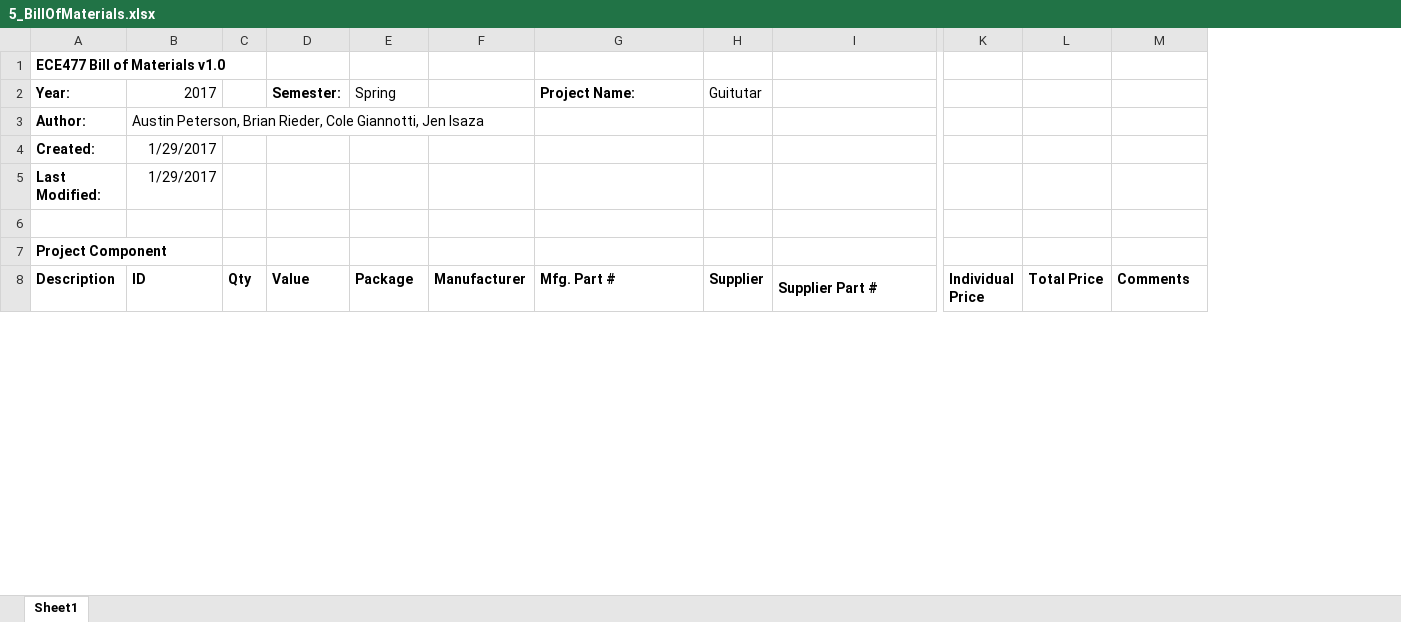
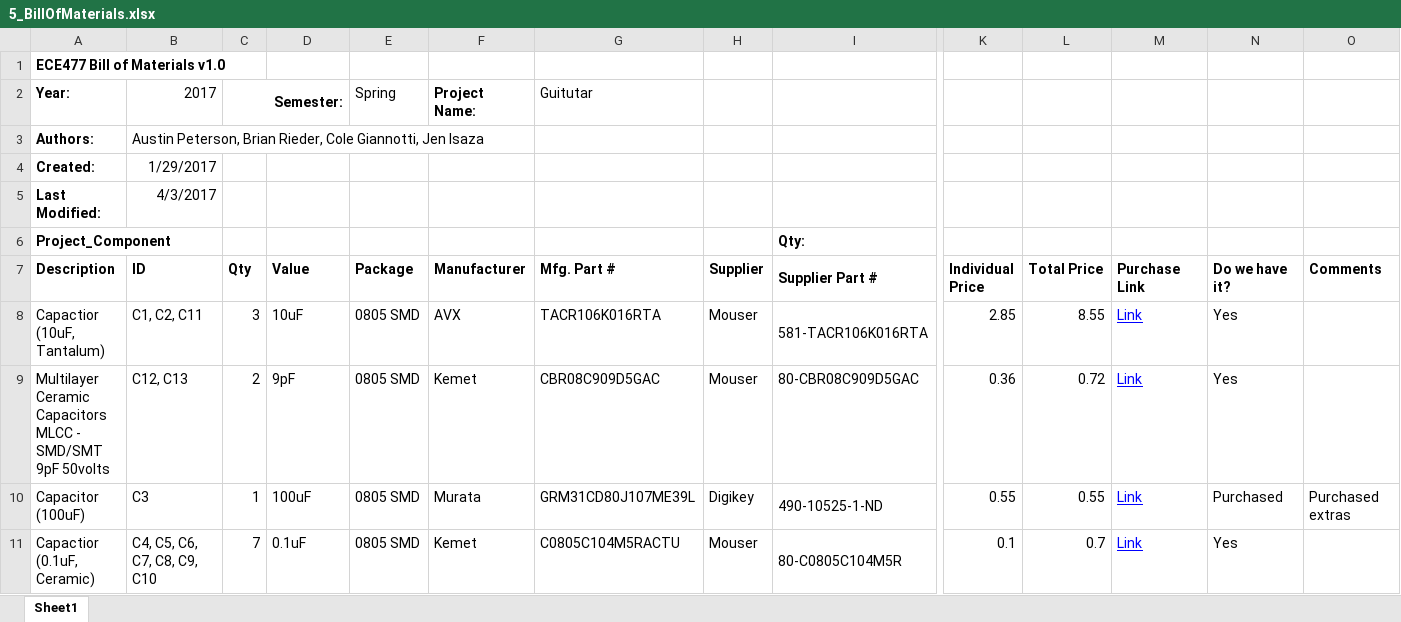
Before and after one commit to Guitutar/course-website, an Excel workbook: Files/docs/5_BillOfMaterials.xlsx, sheet Sheet1, drawn as a sheet; only a part is shown, gaps mark what is left out; values as stored, in another font and other column widths than the file's, no borders; conditional formats not drawn; removed rows and columns are numbered as before the commit, all else as after; rows hold the shown columns only; the diff covers the shown part only; the diff names each change by its address in the sheet, - before the commit and + after, or states it on an @@ line.

```diff
--- a/Files/docs/5_BillOfMaterials.xlsx (sheet Sheet1)
+++ b/Files/docs/5_BillOfMaterials.xlsx (sheet Sheet1)
+column N (Do we have it?), empty
+column O (Comments), empty
-C2 (Qty): (empty)
+C2 (Qty): Semester:
+C2:D2 merged
-D2 (Value): Semester:
+D2 (Value): (empty)
-F2 (Manufacturer): (empty)
+F2 (Manufacturer): Project Name:
-G2 (Mfg. Part #): Project Name:
+G2 (Mfg. Part #): Guitutar
-G2 bold: on
+G2 bold: off
-H2 (Supplier): Guitutar
+H2 (Supplier): (empty)
-A3 (Description): Author:
+A3 (Description): Authors:
-B5 (ID): 1/29/2017
+B5 (ID): 4/3/2017
-row 6: (empty)
+row 6: Project_Component |  |  |  |  |  |  |  | Qty:
-row 7: Project Component
-M7: Comments
+M7: Purchase Link
+row 8: Capactior (10uF, Tantalum) | C1, C2, C11 | 3 | 10uF | 0805 SMD | AVX | TACR106K016RTA | Mouser | 581-TACR106K016RTA | 2.85 | 8.55 | Link | Yes
+row 9: Multilayer Ceramic Capacitors MLCC - SMD/SMT 9pF 50volts | C12, C13 | 2 | 9pF | 0805 SMD | Kemet | CBR08C909D5GAC | Mouser | 80-CBR08C909D5GAC | 0.36 | 0.72 | Link | Yes
+row 10: Capacitor (100uF) | C3 | 1 | 100uF | 0805 SMD | Murata | GRM31CD80J107ME39L | Digikey | 490-10525-1-ND | 0.55 | 0.55 | Link | Purchased | Purchased extras
+row 11: Capactior (0.1uF, Ceramic) | C4, C5, C6, C7, C8, C9, C10 | 7 | 0.1uF | 0805 SMD | Kemet | C0805C104M5RACTU | Mouser | 80-C0805C104M5R | 0.1 | 0.7 | Link | Yes
```
Also changed, not shown: 33 added rows, 8 removed rows and 12 edited cells elsewhere in this sheet, formulas that keep their value, 35 other files.
